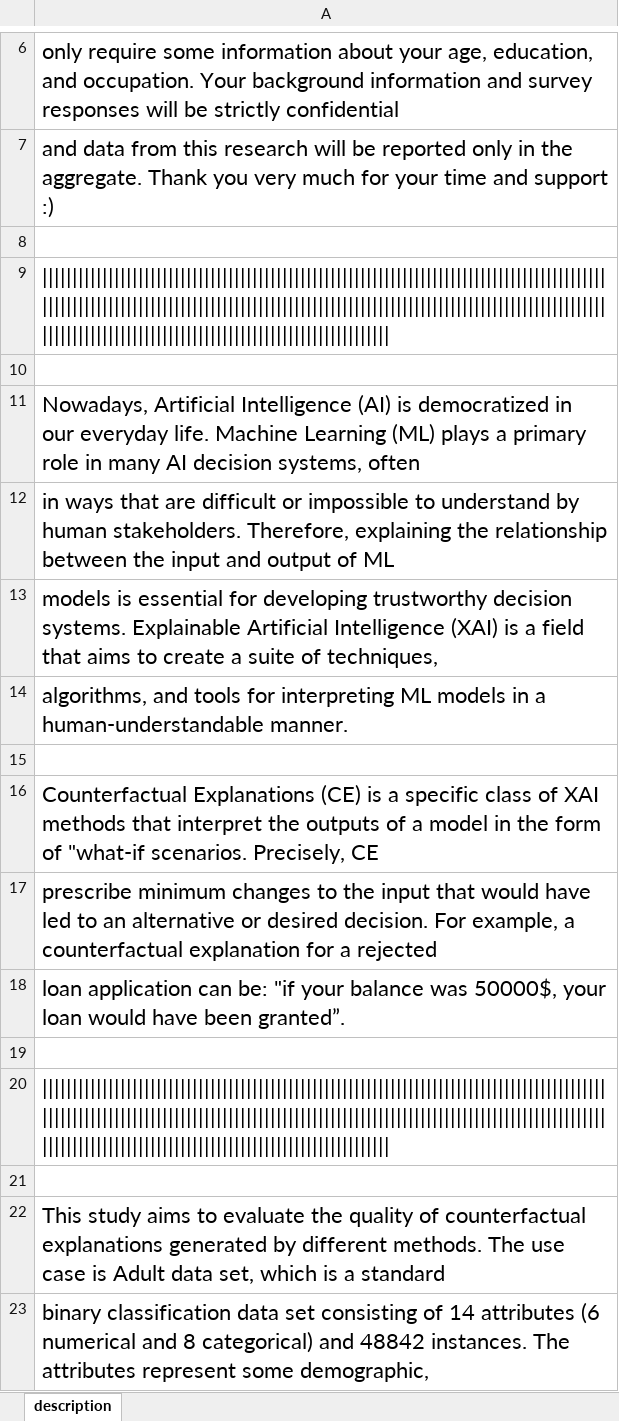
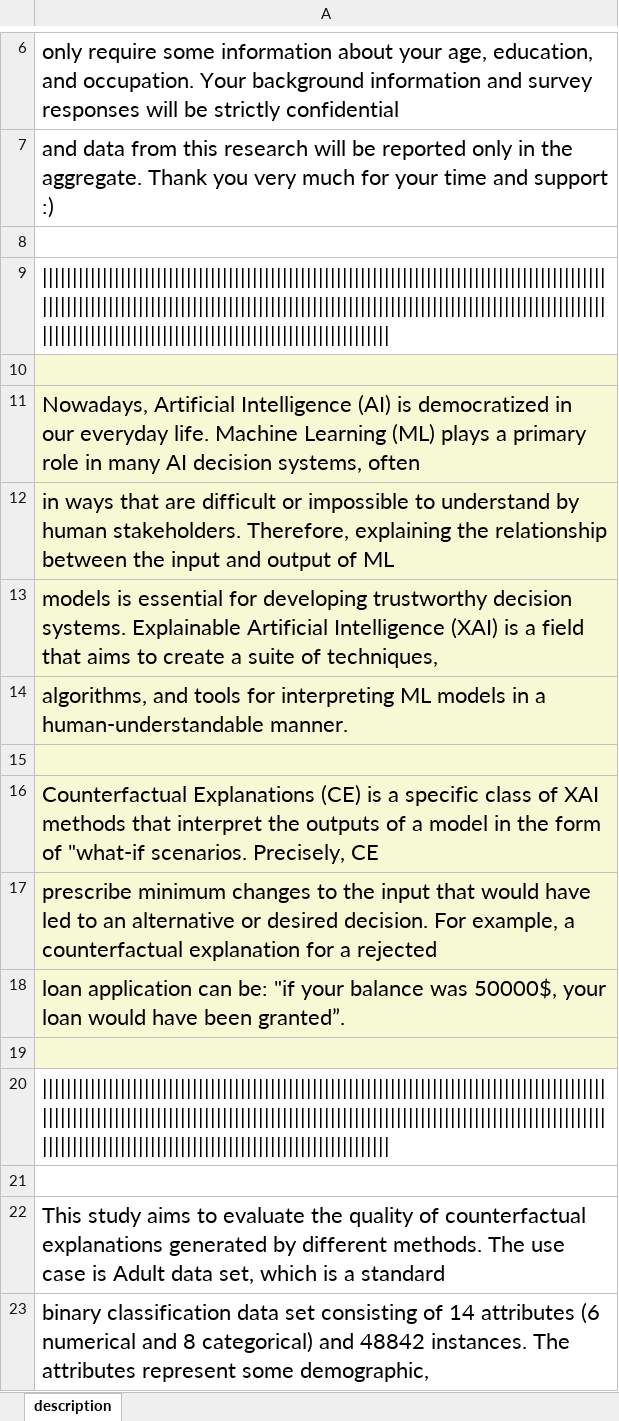
Before and after one commit to peymanrasouli/CARE, an Excel workbook: benchmarks/counterfactual_explanation_user_study.xlsx, sheet description, drawn as a sheet; only a part is shown, gaps mark what is left out; values as stored, in another font and other column widths than the file's, no borders; charts and pictures not drawn; the diff covers the shown part only; the diff names each change by its address in the sheet, - before the commit and + after, or states it on an @@ line.

```diff
--- a/benchmarks/counterfactual_explanation_user_study.xlsx (sheet description)
+++ b/benchmarks/counterfactual_explanation_user_study.xlsx (sheet description)
-A10:A19 fill: none
+A10:A19 fill: #F6F9D4
```
Also changed, not shown: 1 added row, 6 edited cells and cell formats elsewhere in this sheet, charts or pictures, 1 other file.
